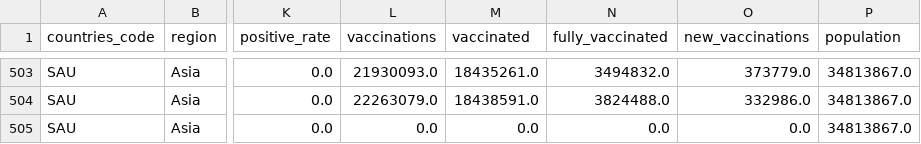
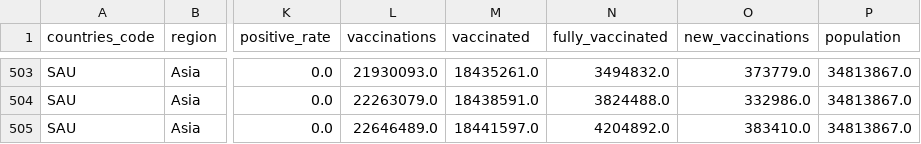
Before and after one commit to iimrx/data-analysis-workflow, a CSV file: datasets/created/ksa.csv, drawn as a sheet; only a part is shown, gaps mark what is left out; the diff names each change by its address in the sheet, - before the commit and + after, or states it on an @@ line.

Commit message:
updated data

```diff
--- a/datasets/created/ksa.csv
+++ b/datasets/created/ksa.csv
-L505 (vaccinations): 0.0
+L505 (vaccinations): 22646489.0
-M505 (vaccinated): 0.0
+M505 (vaccinated): 18441597.0
-N505 (fully_vaccinated): 0.0
+N505 (fully_vaccinated): 4204892.0
-O505 (new_vaccinations): 0.0
+O505 (new_vaccinations): 383410.0
```
Also changed, not shown: 1 other file.
